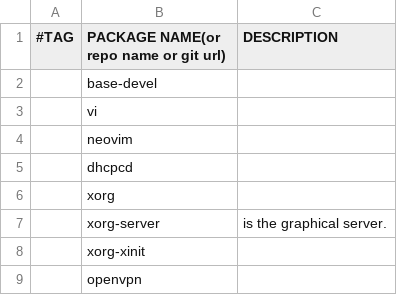
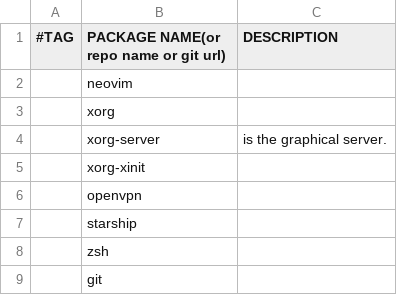
Before and after one commit to neverwaiting/archinstall, a CSV file: packages.csv, drawn as a sheet; only a part is shown; the shorter side is filled out with more unchanged rows.

```diff
--- a/packages.csv
+++ b/packages.csv
@@ -1,6 +1,3 @@
 #TAG,PACKAGE NAME(or repo name or git url),DESCRIPTION
-,base-devel,
-,vi,
 ,neovim,
-,dhcpcd,
 ,xorg,
```
Also changed, not shown: 2 other files.
